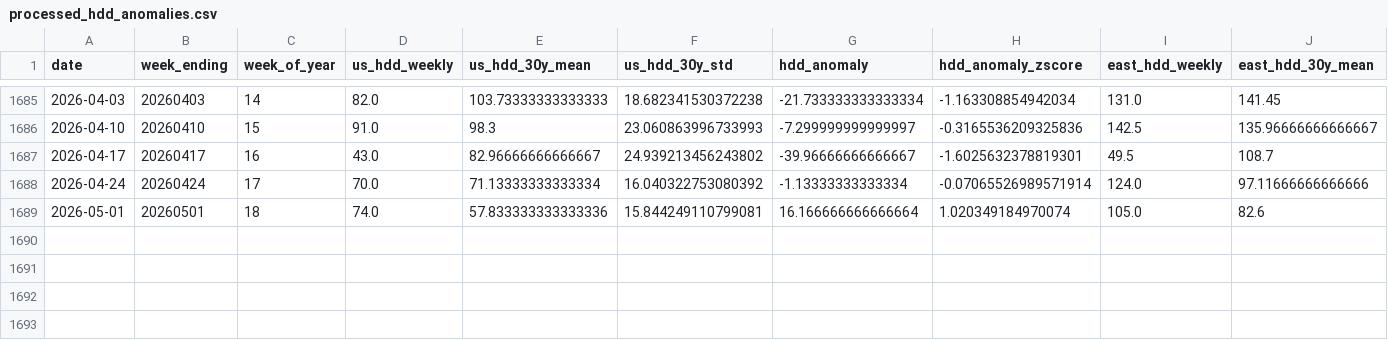
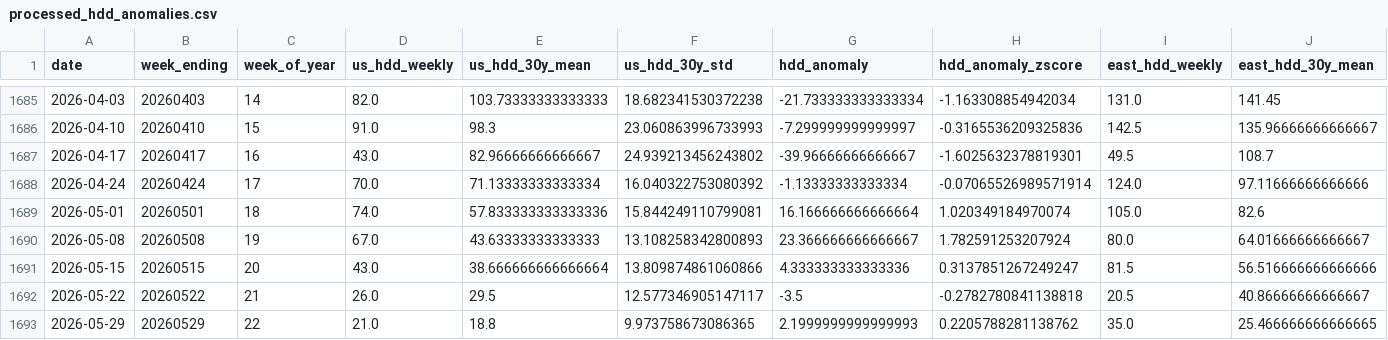
Before and after one commit to nandyal/natgas-dashboard, a CSV file: HDD data/processed_hdd_anomalies.csv, drawn as a sheet; only a part is shown, gaps mark what is left out; rows hold the shown columns only; the diff names each change by its address in the sheet, - before the commit and + after, or states it on an @@ line.

```diff
--- a/HDD data/processed_hdd_anomalies.csv
+++ b/HDD data/processed_hdd_anomalies.csv
+row 1690: 2026-05-08 | 20260508 | 19 | 67.0 | 43.63333333333333 | 13.108258342800893 | 23.366666666666667 | 1.782591253207924 | 80.0 | 64.01666666666667
+row 1691: 2026-05-15 | 20260515 | 20 | 43.0 | 38.666666666666664 | 13.809874861060866 | 4.333333333333336 | 0.3137851267249247 | 81.5 | 56.516666666666666
+row 1692: 2026-05-22 | 20260522 | 21 | 26.0 | 29.5 | 12.577346905147117 | -3.5 | -0.2782780841138818 | 20.5 | 40.86666666666667
+row 1693: 2026-05-29 | 20260529 | 22 | 21.0 | 18.8 | 9.973758673086365 | 2.1999999999999993 | 0.2205788281138762 | 35.0 | 25.466666666666665
```
Also changed, not shown: HDD data/noaa_weekly_hdd.csv, HDD data/noaa_weekly_hdd_full_history.csv, 21 other files.
